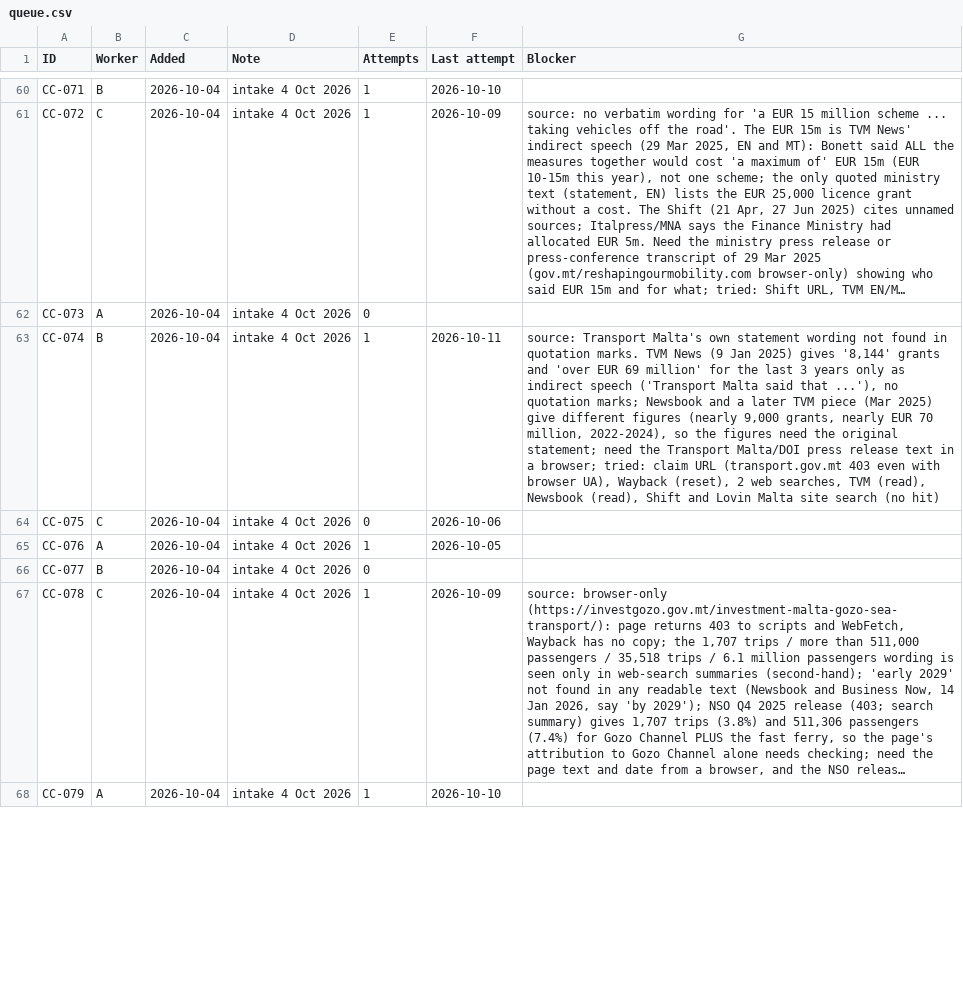
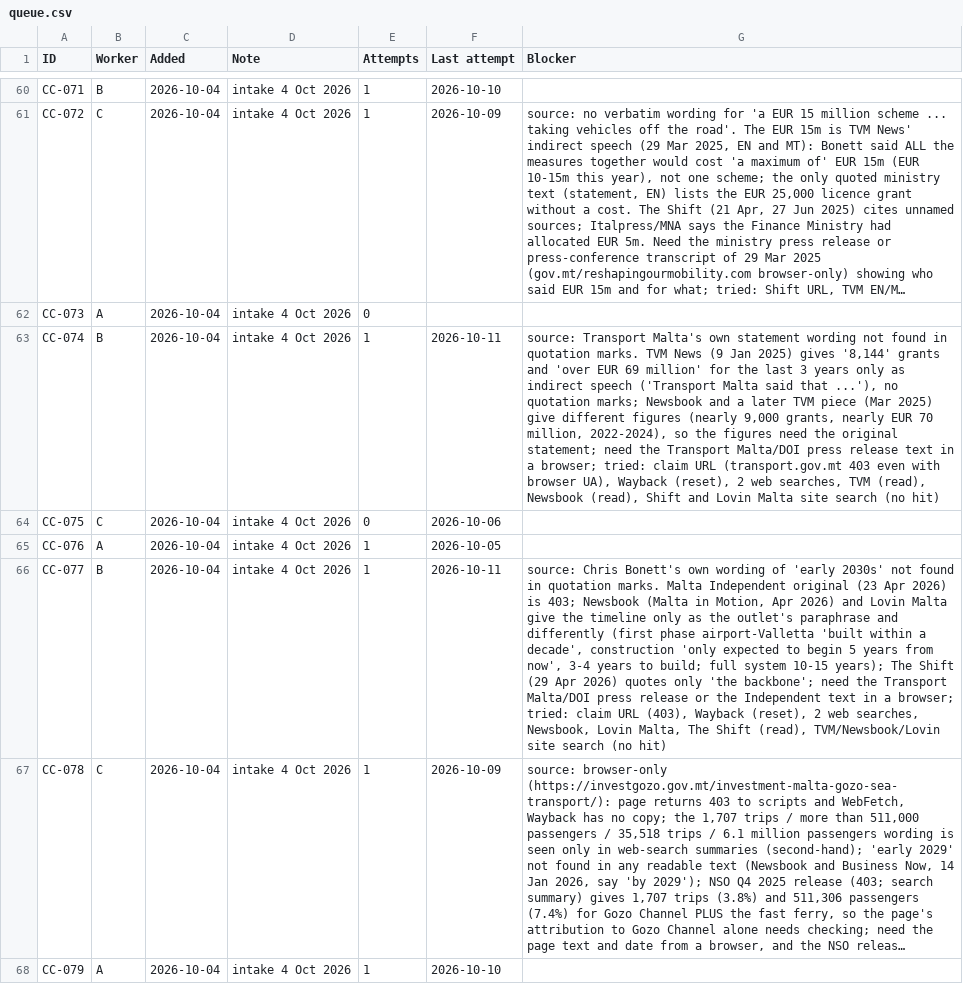
Before and after one commit to leandergrech/Mizien, a CSV file: data/queue.csv, drawn as a sheet; only a part is shown, gaps mark what is left out; long unchanged cells end in …; the diff covers the shown part only; the diff names each change by its address in the sheet, - before the commit and + after, or states it on an @@ line.

```diff
--- a/data/queue.csv
+++ b/data/queue.csv
-E66 (Attempts): 0
+E66 (Attempts): 1
-F66 (Last attempt): (empty)
+F66 (Last attempt): 2026-10-11
-G66 (Blocker): (empty)
+G66 (Blocker): source: Chris Bonett's own wording of 'early 2030s' not found in quotation marks. Malta Independent original (23 Apr 2026) is 403; Newsbook (Malta in Motion, Apr 2026) and Lovin Malta give the timeline only as the outlet's paraphrase and differently (first phase airport-Valletta 'built within a decade', construction 'only expected to begin 5 years from now', 3-4 years to build; full system 10-15 years); The Shift (29 Apr 2026) quotes only 'the backbone'; need the Transport Malta/DOI press release or the Independent text in a browser; tried: claim URL (403), Wayback (reset), 2 web searches, Newsbook, Lovin Malta, The Shift (read), TVM/Newsbook/Lovin site search (no hit)
```
Also changed, not shown: 3 edited cells elsewhere in this file, data/claims.csv, 8 other files.
